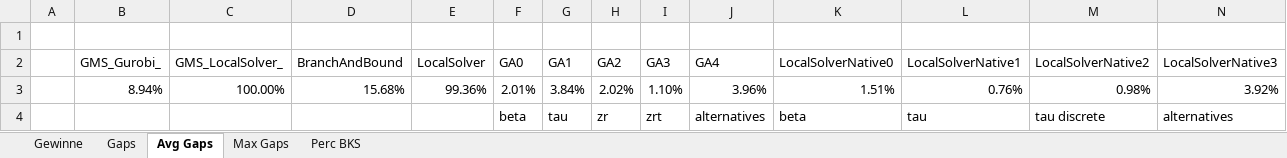
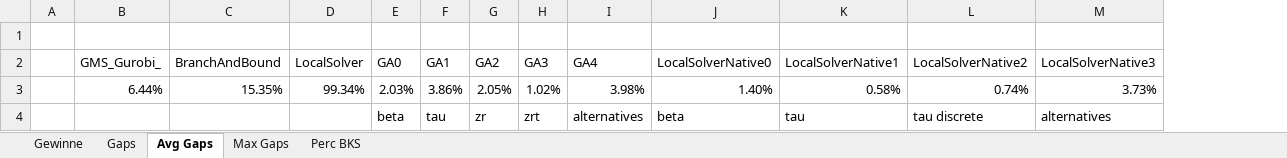
Before and after one commit to 0x17/NumericEvaluationScripts, an Excel workbook: EvalVBA.xlsm, sheet Avg Gaps, drawn as a sheet; only a part is shown; values as stored, in another font and other column widths than the file's, no borders; removed rows and columns are numbered as before the commit, all else as after; rows hold the shown columns only; the diff names each change by its address in the sheet, - before the commit and + after, or states it on an @@ line.

```diff
--- a/EvalVBA.xlsm (sheet Avg Gaps)
+++ b/EvalVBA.xlsm (sheet Avg Gaps)
-column C (GMS_LocalSolver_), empty
-row 3:  | 8.94% | 100.00% | 15.68% | 99.36% | 2.01% | 3.84% | 2.02% | 1.10% | 3.96% | 1.51% | 0.76% | 0.98% | 3.92%
+row 3:  | 6.44% | 15.35% | 99.34% | 2.03% | 3.86% | 2.05% | 1.02% | 3.98% | 1.40% | 0.58% | 0.74% | 3.73%
```
Also changed, not shown: sheet Gaps, sheet Gewinne, sheet Perc BKS, sheet Max Gaps, 5 other files.
